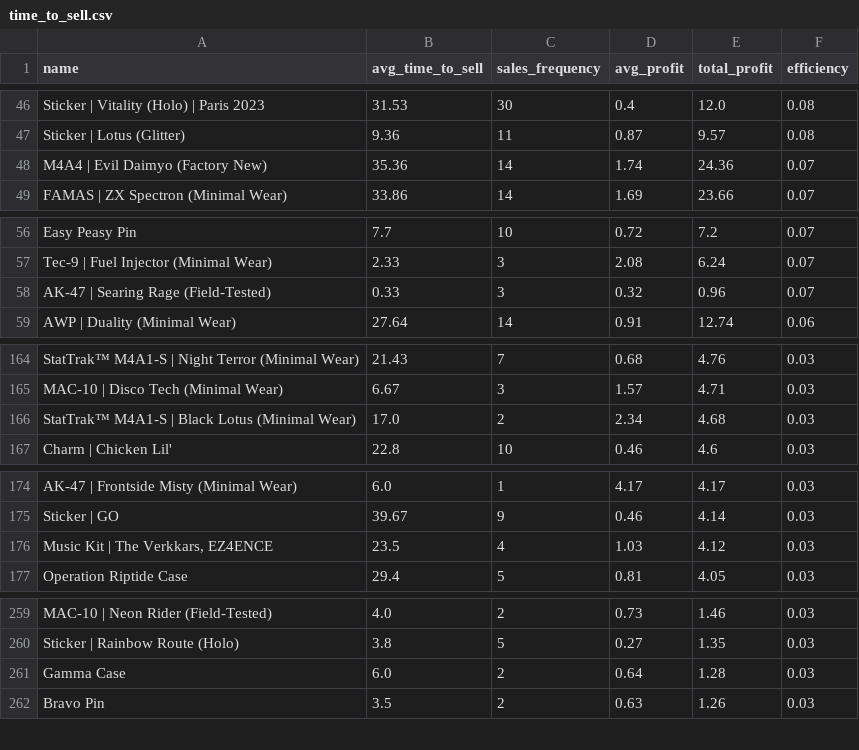
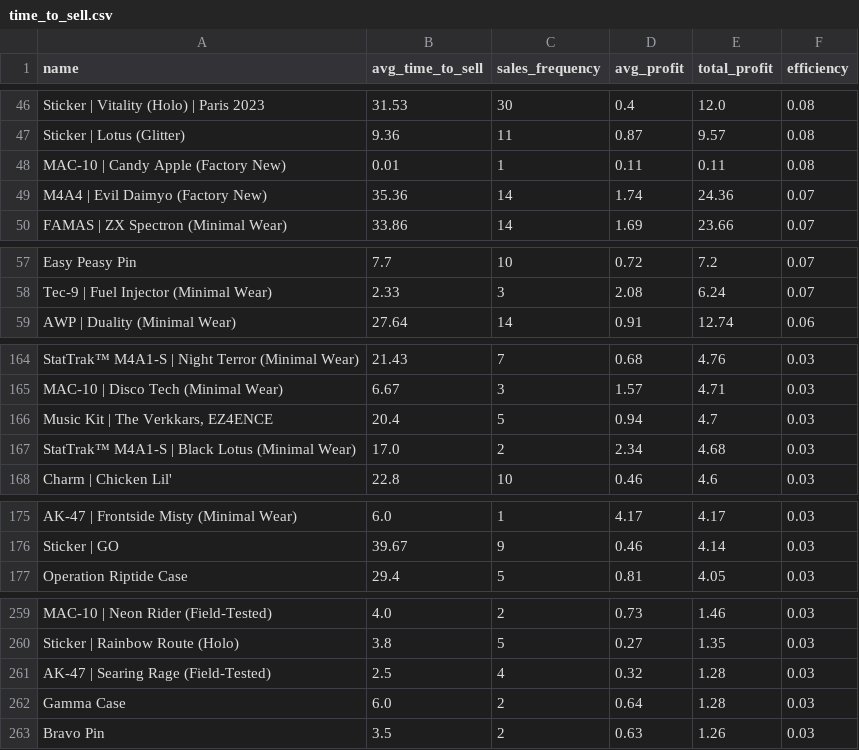
Before and after one commit to enesx44/skinbaron-trading-bot-v3, a CSV file: generated_files/analytics/time_to_sell.csv, drawn as a sheet; only a part is shown, gaps mark what is left out; removed rows and columns are numbered as before the commit, all else as after; the diff covers the shown part only; the diff names each change by its address in the sheet, - before the commit and + after, or states it on an @@ line.

```diff
--- a/generated_files/analytics/time_to_sell.csv
+++ b/generated_files/analytics/time_to_sell.csv
+row 48: MAC-10 | Candy Apple (Factory New) | 0.01 | 1 | 0.11 | 0.11 | 0.08
-row 58: AK-47 | Searing Rage (Field-Tested) | 0.33 | 3 | 0.32 | 0.96 | 0.07
+row 166: Music Kit | The Verkkars, EZ4ENCE | 20.4 | 5 | 0.94 | 4.7 | 0.03
-row 176: Music Kit | The Verkkars, EZ4ENCE | 23.5 | 4 | 1.03 | 4.12 | 0.03
+row 261: AK-47 | Searing Rage (Field-Tested) | 2.5 | 4 | 0.32 | 1.28 | 0.03
```
Also changed, not shown: 7 added rows, 4 removed rows and 4 edited cells elsewhere in this file, generated_files/analytics/available_offers_sorted_by_buy_date.csv, generated_files/analytics/available_offers_sorted_by_profit.csv, 8 other files.
